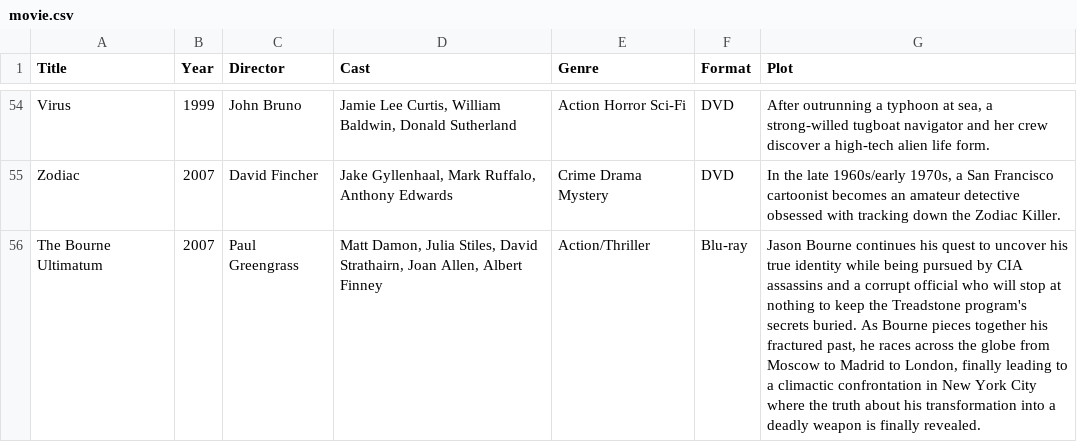
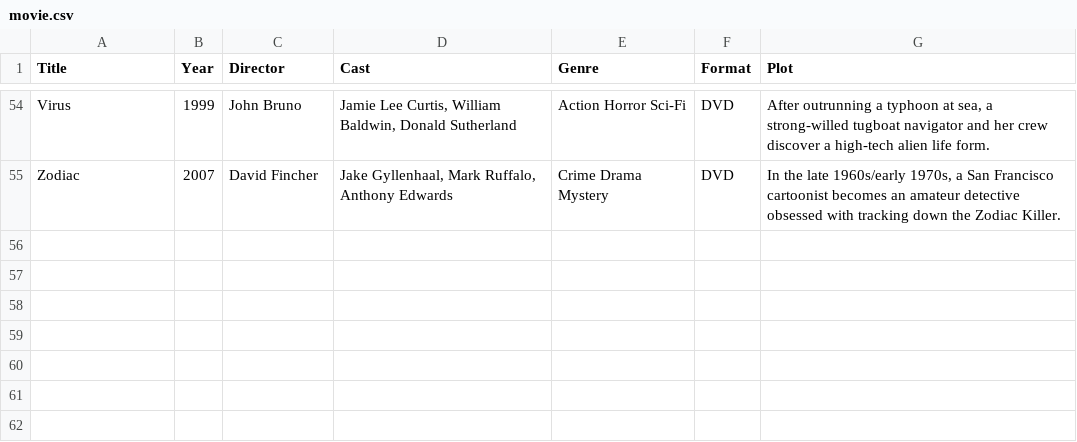
Before and after one commit to Darkstre/movie-collection, a CSV file: movie.csv, drawn as a sheet; only a part is shown, gaps mark what is left out; the diff names each change by its address in the sheet, - before the commit and + after, or states it on an @@ line.

Commit message:
Deleted movie: The Bourne Ultimatum - 2025-08-25 09:49:24

```diff
--- a/movie.csv
+++ b/movie.csv
-row 56: The Bourne Ultimatum | 2007 | Paul Greengrass | Matt Damon, Julia Stiles, David Strathairn, Joan Allen, Albert Finney | Action/Thriller | Blu-ray | Jason Bourne continues his quest to uncover his true identity while being pursued by CIA assassins and a corrupt official who will stop at nothing to keep the Treadstone program's secrets buried. As Bourne pieces together his fractured past, he races across the globe from Moscow to Madrid to London, finally leading to a climactic confrontation in New York City where the truth about his transformation into a deadly weapon is finally revealed.
```
